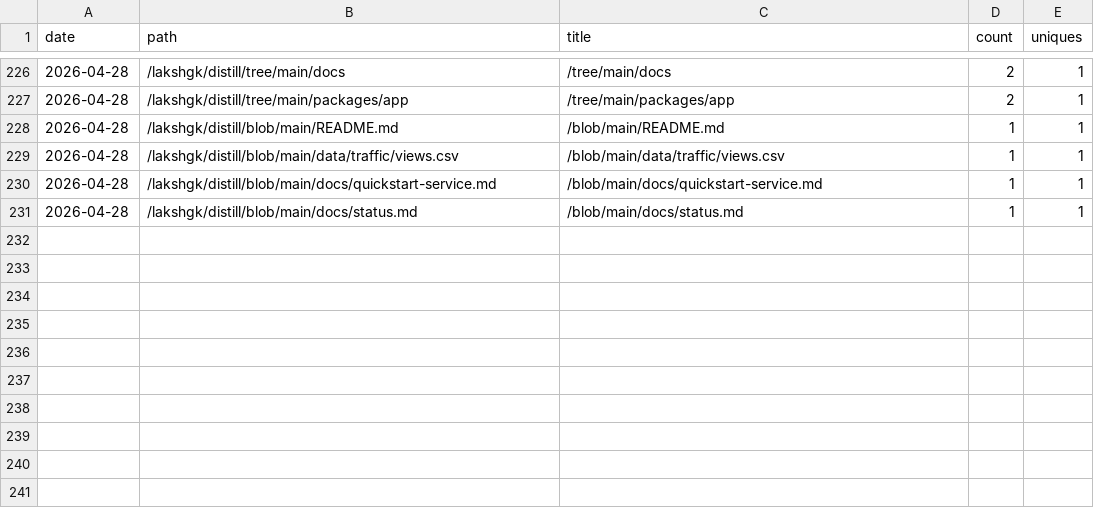
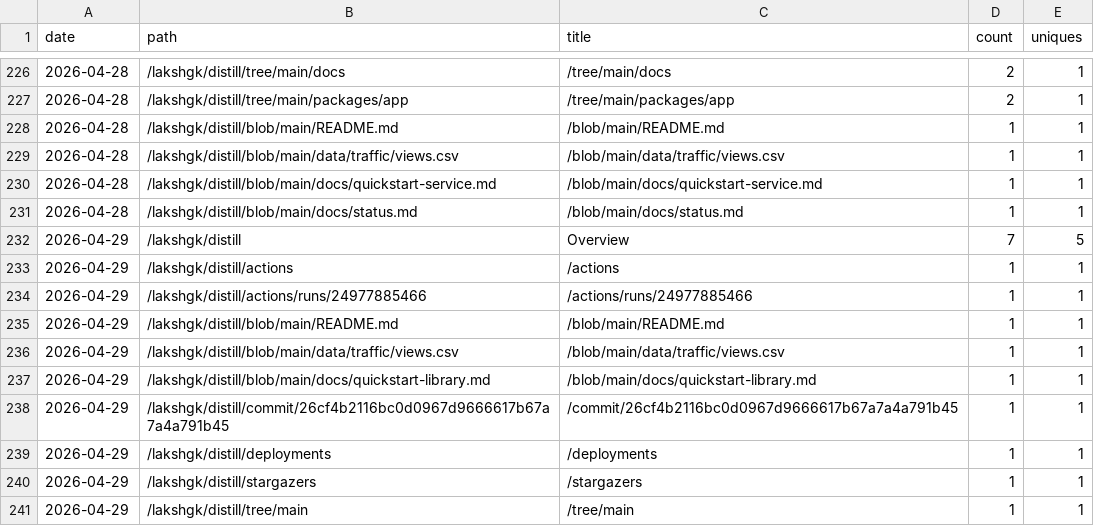
Before and after one commit to lakshgk/distill, a CSV file: data/traffic/popular_paths.csv, drawn as a sheet; only a part is shown, gaps mark what is left out.

```diff
--- a/data/traffic/popular_paths.csv
+++ b/data/traffic/popular_paths.csv
@@ -231 +231,11 @@ date,path,title,count,uniques
 2026-04-28,/lakshgk/distill/blob/main/docs/status.md,/blob/main/docs/status.md,1,1
+2026-04-29,/lakshgk/distill,Overview,7,5
+2026-04-29,/lakshgk/distill/actions,/actions,1,1
+2026-04-29,/lakshgk/distill/actions/runs/24977885466,/actions/runs/24977885466,1,1
+2026-04-29,/lakshgk/distill/blob/main/README.md,/blob/main/README.md,1,1
+2026-04-29,/lakshgk/distill/blob/main/data/traffic/views.csv,/blob/main/data/traffic/views.csv,1,1
+2026-04-29,/lakshgk/distill/blob/main/docs/quickstart-library.md,/blob/main/docs/quickstart-library.md,1,1
+2026-04-29,/lakshgk/distill/commit/26cf4b2116bc0d0967d9666617b67a7a4a791b45,/commit/26cf4b2116bc0d0967d9666617b67a7a4a791b45,1,1
+2026-04-29,/lakshgk/distill/deployments,/deployments,1,1
+2026-04-29,/lakshgk/distill/stargazers,/stargazers,1,1
+2026-04-29,/lakshgk/distill/tree/main,/tree/main,1,1
```
Also changed, not shown: data/traffic/clones.csv, data/traffic/referrers.csv, 2 other files.
